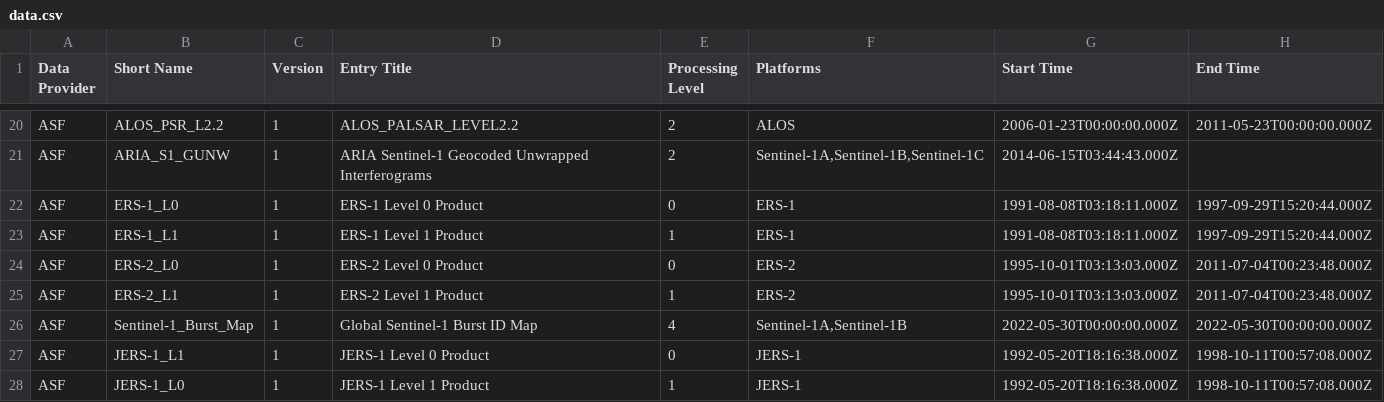
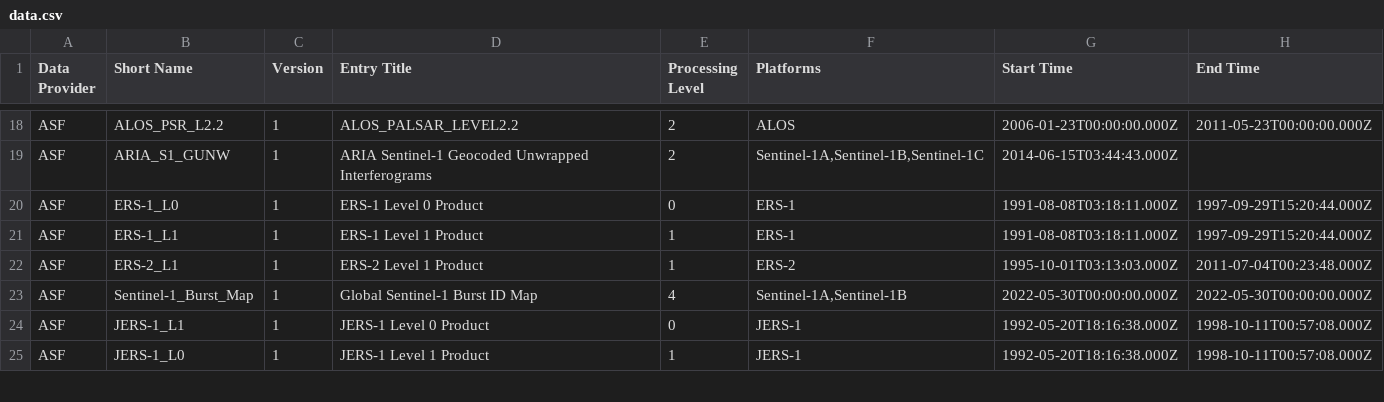
Before and after one commit to data-engineering-workshop/github-automation, a CSV file: data.csv, drawn as a sheet; only a part is shown, gaps mark what is left out; the diff covers the shown part only.

```diff
--- a/data.csv
+++ b/data.csv
@@ -23,3 +21,2 @@ ASF,ERS-1_L0,1,ERS-1 Level 0 Product,0,ERS-1,1991-08-08T03:18:11.000Z,1997-09-29
 ASF,ERS-1_L1,1,ERS-1 Level 1 Product,1,ERS-1,1991-08-08T03:18:11.000Z,1997-09-29T15:20:44.000Z
-ASF,ERS-2_L0,1,ERS-2 Level 0 Product,0,ERS-2,1995-10-01T03:13:03.000Z,2011-07-04T00:23:48.000Z
 ASF,ERS-2_L1,1,ERS-2 Level 1 Product,1,ERS-2,1995-10-01T03:13:03.000Z,2011-07-04T00:23:48.000Z
```
Also changed, not shown: 13 removed rows elsewhere in this file.
